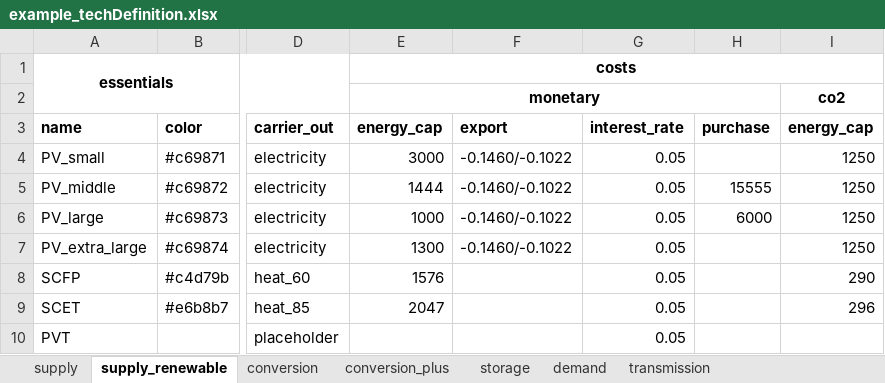
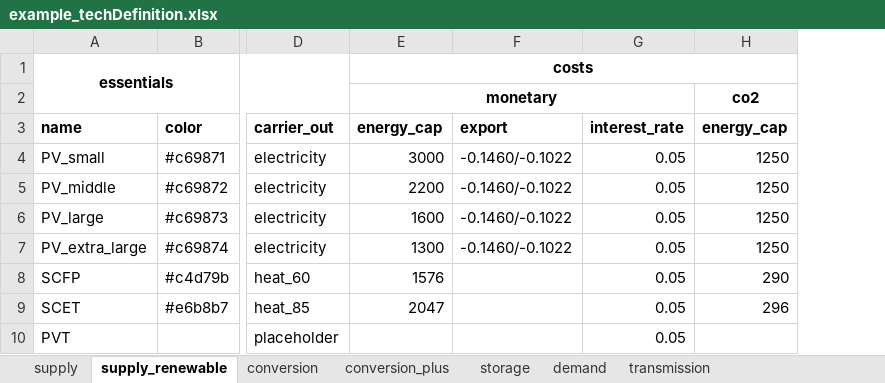
Before and after one commit to yiqiaowang-arch/energy_hub_optimizer_calliope, an Excel workbook: cea_energy_hub_optimizer/data/example_techDefinition.xlsx, sheet supply_renewable, drawn as a sheet; only a part is shown, gaps mark what is left out; values as stored, in another font and other column widths than the file's, no borders; the diff names each change by its address in the sheet, - before the commit and + after, or states it on an @@ line.

```diff
--- a/cea_energy_hub_optimizer/data/example_techDefinition.xlsx (sheet supply_renewable)
+++ b/cea_energy_hub_optimizer/data/example_techDefinition.xlsx (sheet supply_renewable)
-column H (purchase), rows 5-6: 15555 | 6000
-E5 (energy_cap): 1444
+E5 (energy_cap): 2200
-E6 (energy_cap): 1000
+E6 (energy_cap): 1600
```
Also changed, not shown: sheet conversion_plus, 1 other file.
